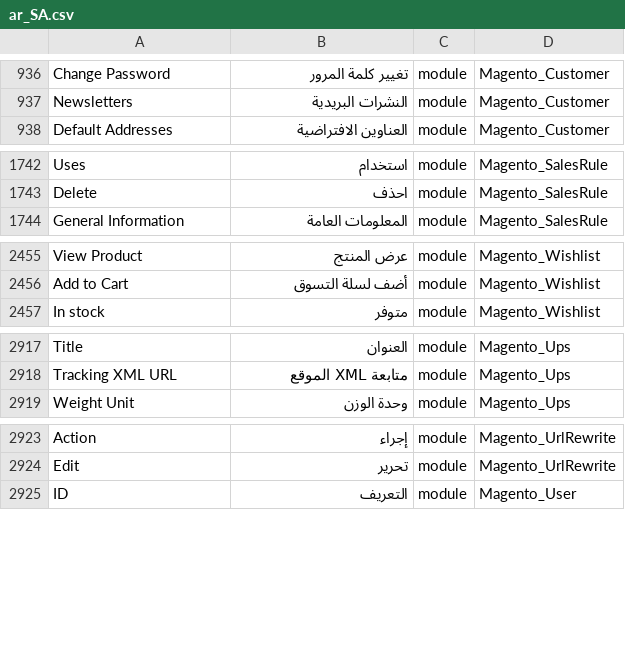
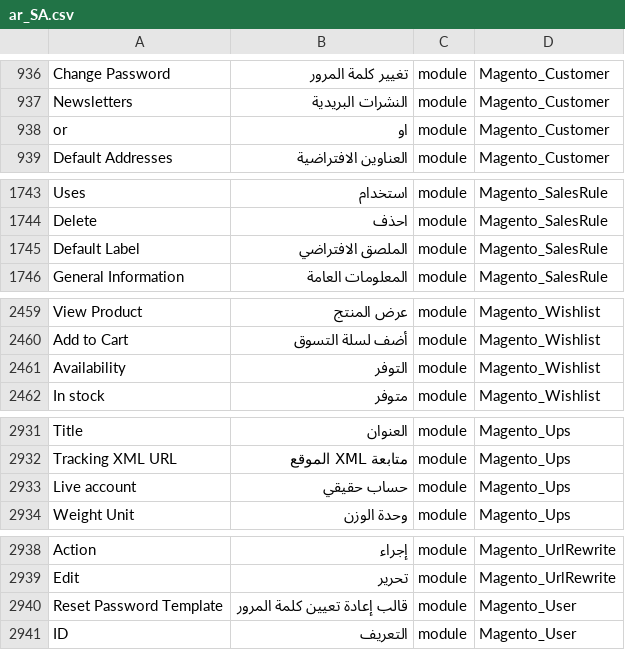
Before and after one commit to Magento2Translations/language_ar_sa, a CSV file: ar_SA.csv, drawn as a sheet; only a part is shown, gaps mark what is left out; the diff covers the shown part only; the diff names each change by its address in the sheet, - before the commit and + after, or states it on an @@ line.

```diff
--- a/ar_SA.csv
+++ b/ar_SA.csv
+row 938: or | او | module | Magento_Customer
+row 1745: Default Label | الملصق الافتراضي | module | Magento_SalesRule
+row 2461: Availability | التوفر | module | Magento_Wishlist
+row 2933: Live account | حساب حقيقي | module | Magento_Ups
+row 2940: Reset Password Template | قالب إعادة تعيين كلمة المرور | module | Magento_User
```
Also changed, not shown: 13 added rows and 3 edited cells elsewhere in this file, 1 other file.
